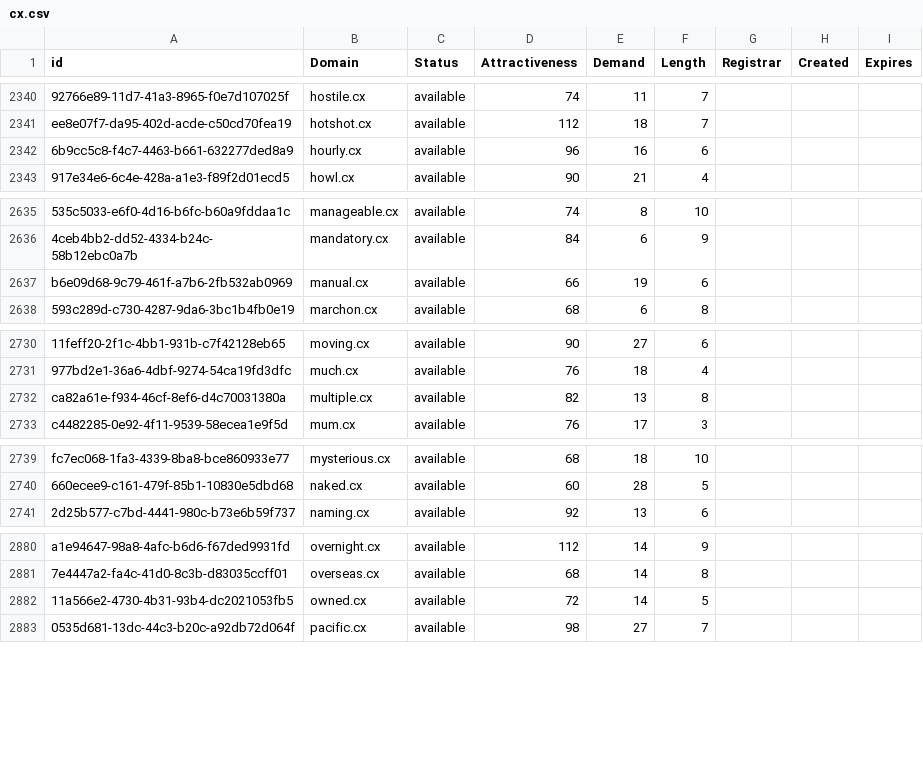
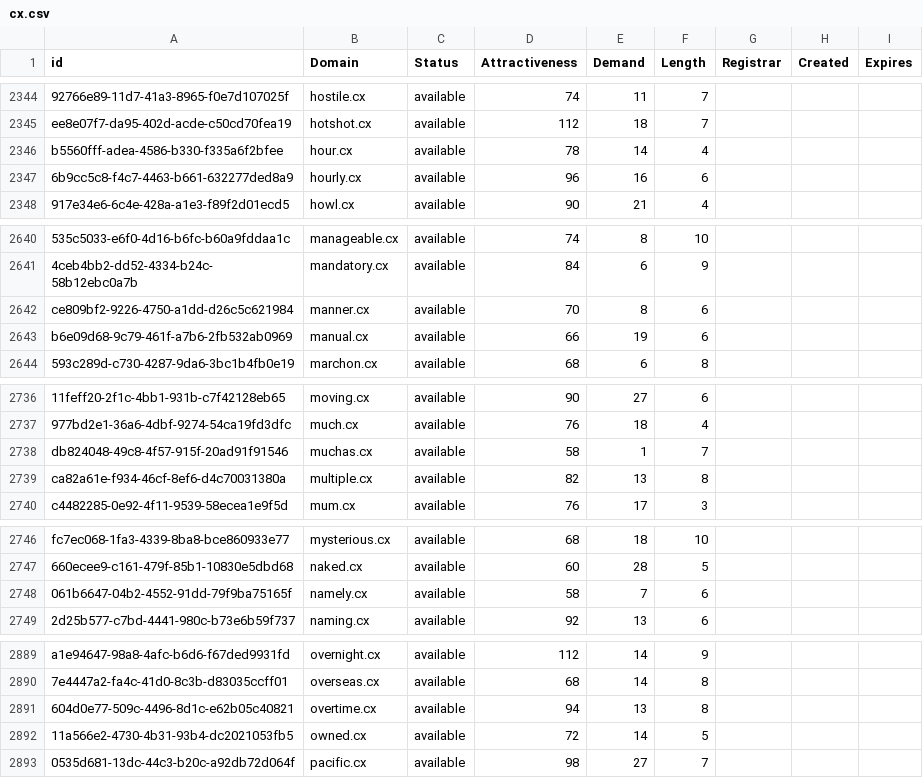
Before and after one commit to UniqueDomains/cx-oneword-domains, a CSV file: cx.csv, drawn as a sheet; only a part is shown, gaps mark what is left out; the diff covers the shown part only; the diff names each change by its address in the sheet, - before the commit and + after, or states it on an @@ line.

```diff
--- a/cx.csv
+++ b/cx.csv
+row 2346: b5560fff-adea-4586-b330-f335a6f2bfee | hour.cx | available | 78 | 14 | 4
+row 2642: ce809bf2-9226-4750-a1dd-d26c5c621984 | manner.cx | available | 70 | 8 | 6
+row 2738: db824048-49c8-4f57-915f-20ad91f91546 | muchas.cx | available | 58 | 1 | 7
+row 2748: 061b6647-04b2-4552-91dd-79f9ba75165f | namely.cx | available | 58 | 7 | 6
+row 2891: 604d0e77-509c-4496-8d1c-e62b05c40821 | overtime.cx | available | 94 | 13 | 8
```
Also changed, not shown: 24 added rows and 5 edited cells elsewhere in this file, 2 other files.
